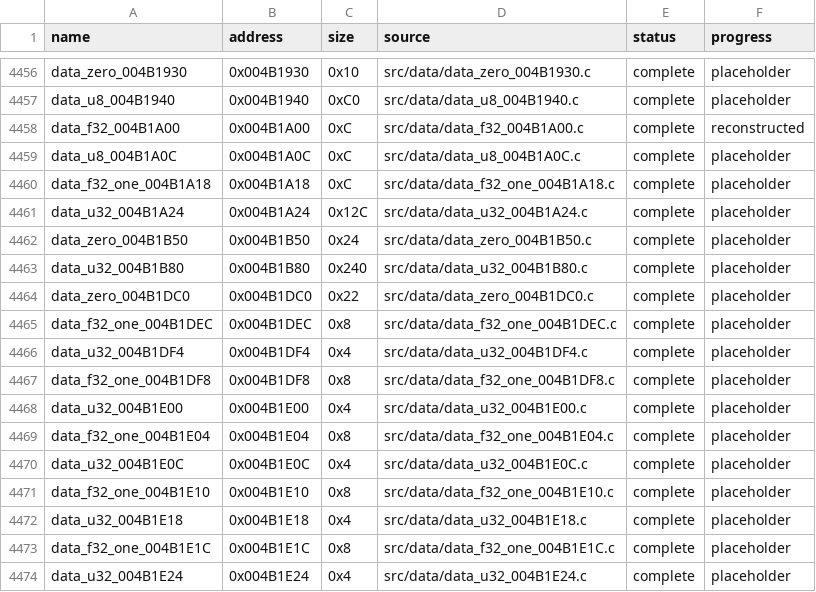
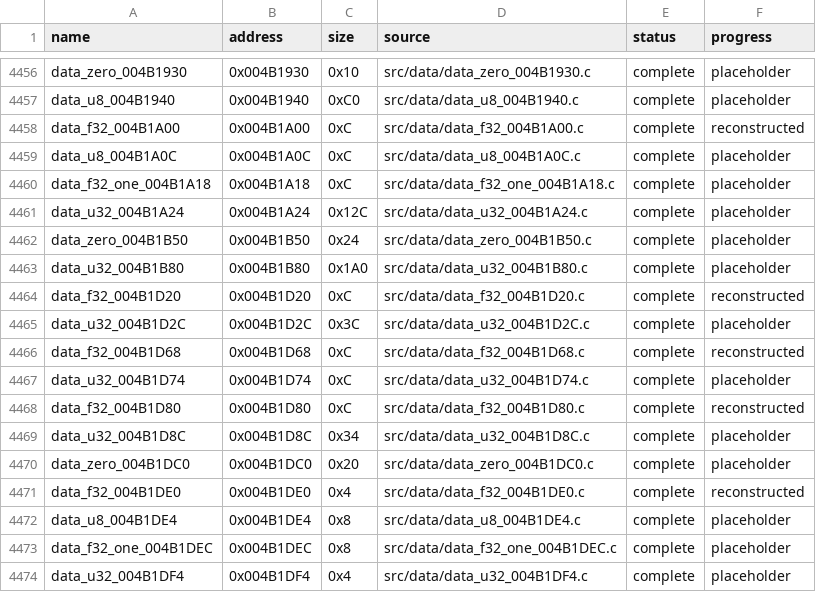
Before and after one commit to g-guthrie/mvc2-ps2-decomp, a CSV file: config/data_matches.csv, drawn as a sheet; only a part is shown, gaps mark what is left out; the shorter side is filled out with more unchanged rows.

```diff
--- a/config/data_matches.csv
+++ b/config/data_matches.csv
@@ -4462,4 +4462,12 @@ data_u32_004B1A24,0x004B1A24,0x12C,src/data/data_u32_004B1A24.c,complete,placeho
 data_zero_004B1B50,0x004B1B50,0x24,src/data/data_zero_004B1B50.c,complete,placeholder
-data_u32_004B1B80,0x004B1B80,0x240,src/data/data_u32_004B1B80.c,complete,placeholder
-data_zero_004B1DC0,0x004B1DC0,0x22,src/data/data_zero_004B1DC0.c,complete,placeholder
+data_u32_004B1B80,0x004B1B80,0x1A0,src/data/data_u32_004B1B80.c,complete,placeholder
+data_f32_004B1D20,0x004B1D20,0xC,src/data/data_f32_004B1D20.c,complete,reconstructed
+data_u32_004B1D2C,0x004B1D2C,0x3C,src/data/data_u32_004B1D2C.c,complete,placeholder
+data_f32_004B1D68,0x004B1D68,0xC,src/data/data_f32_004B1D68.c,complete,reconstructed
+data_u32_004B1D74,0x004B1D74,0xC,src/data/data_u32_004B1D74.c,complete,placeholder
+data_f32_004B1D80,0x004B1D80,0xC,src/data/data_f32_004B1D80.c,complete,reconstructed
+data_u32_004B1D8C,0x004B1D8C,0x34,src/data/data_u32_004B1D8C.c,complete,placeholder
+data_zero_004B1DC0,0x004B1DC0,0x20,src/data/data_zero_004B1DC0.c,complete,placeholder
+data_f32_004B1DE0,0x004B1DE0,0x4,src/data/data_f32_004B1DE0.c,complete,reconstructed
+data_u8_004B1DE4,0x004B1DE4,0x8,src/data/data_u8_004B1DE4.c,complete,placeholder
 data_f32_one_004B1DEC,0x004B1DEC,0x8,src/data/data_f32_one_004B1DEC.c,complete,placeholder
```
Also changed, not shown: config/data_units.csv, 10 other files.
